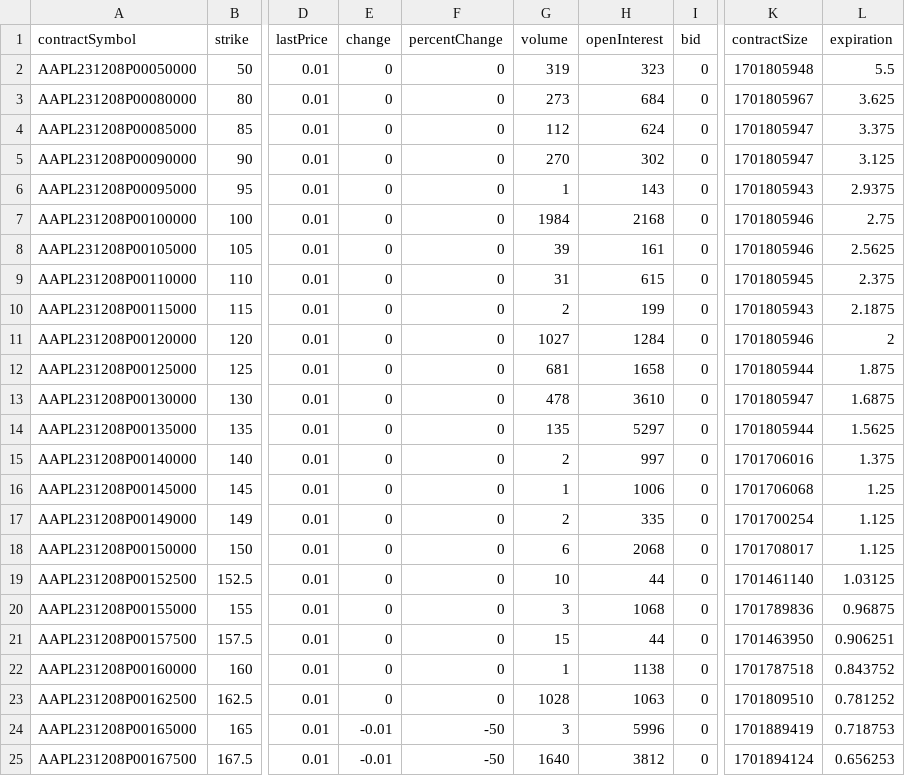
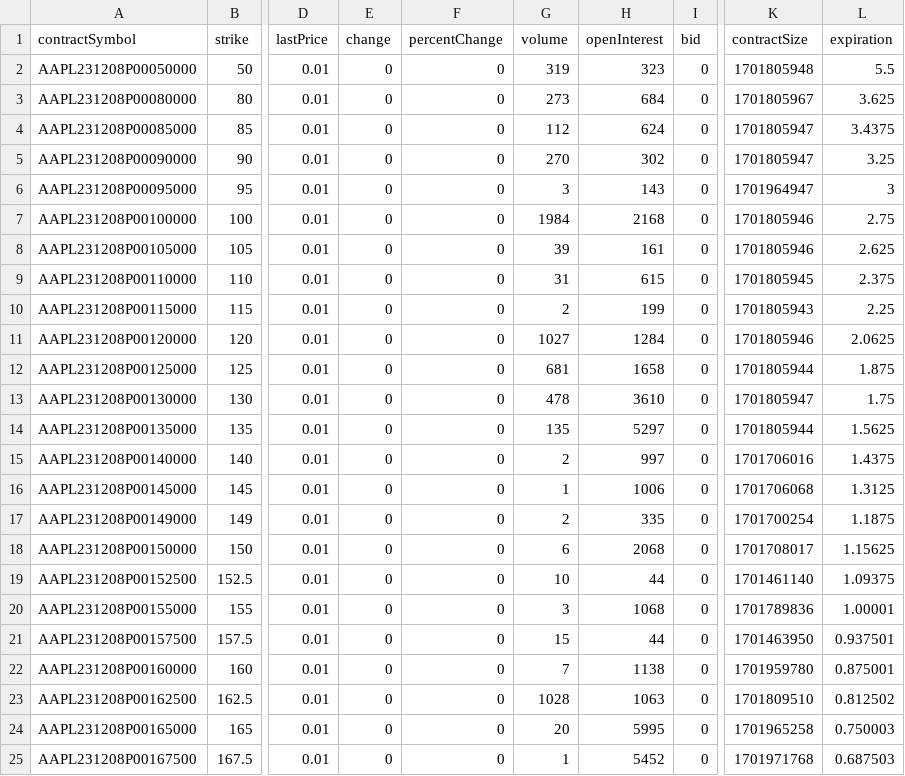
Before and after one commit to sfgeller18/cpp_yahoo_scraper, a CSV file: data/AAPL_put_chain.csv, drawn as a sheet; only a part is shown, gaps mark what is left out; the diff covers the shown part only; the diff names each change by its address in the sheet, - before the commit and + after, or states it on an @@ line.

```diff
--- a/data/AAPL_put_chain.csv
+++ b/data/AAPL_put_chain.csv
-L4 (expiration): 3.375
+L4 (expiration): 3.4375
-L5 (expiration): 3.125
+L5 (expiration): 3.25
-G6 (volume): 1
+G6 (volume): 3
-K6 (contractSize): 1701805943
+K6 (contractSize): 1701964947
-L6 (expiration): 2.9375
+L6 (expiration): 3
-L8 (expiration): 2.5625
+L8 (expiration): 2.625
-L10 (expiration): 2.1875
+L10 (expiration): 2.25
-L11 (expiration): 2
+L11 (expiration): 2.0625
-L13 (expiration): 1.6875
+L13 (expiration): 1.75
-L15 (expiration): 1.375
+L15 (expiration): 1.4375
-L16 (expiration): 1.25
+L16 (expiration): 1.3125
-L17 (expiration): 1.125
+L17 (expiration): 1.1875
-L18 (expiration): 1.125
+L18 (expiration): 1.15625
-L19 (expiration): 1.03125
+L19 (expiration): 1.09375
-L20 (expiration): 0.96875
+L20 (expiration): 1.00001
-L21 (expiration): 0.906251
+L21 (expiration): 0.937501
-G22 (volume): 1
+G22 (volume): 7
-K22 (contractSize): 1701787518
+K22 (contractSize): 1701959780
-L22 (expiration): 0.843752
+L22 (expiration): 0.875001
-L23 (expiration): 0.781252
+L23 (expiration): 0.812502
-E24:E25 (change): -0.01
+E24:E25 (change): 0
-F24:F25 (percentChange): -50
+F24:F25 (percentChange): 0
-G24 (volume): 3
+G24 (volume): 20
-H24 (openInterest): 5996
+H24 (openInterest): 5995
-K24 (contractSize): 1701889419
+K24 (contractSize): 1701965258
-L24 (expiration): 0.718753
+L24 (expiration): 0.750003
-G25 (volume): 1640
+G25 (volume): 1
-H25 (openInterest): 3812
+H25 (openInterest): 5452
-K25 (contractSize): 1701894124
+K25 (contractSize): 1701971768
-L25 (expiration): 0.656253
+L25 (expiration): 0.687503
```
Also changed, not shown: 157 edited cells elsewhere in this file, data/AAPL_call_chain.csv, 15 other files.
